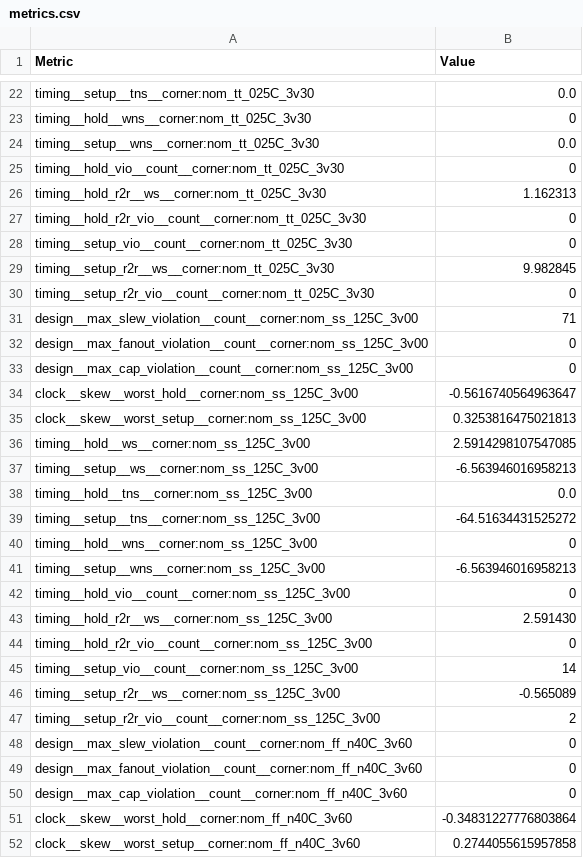
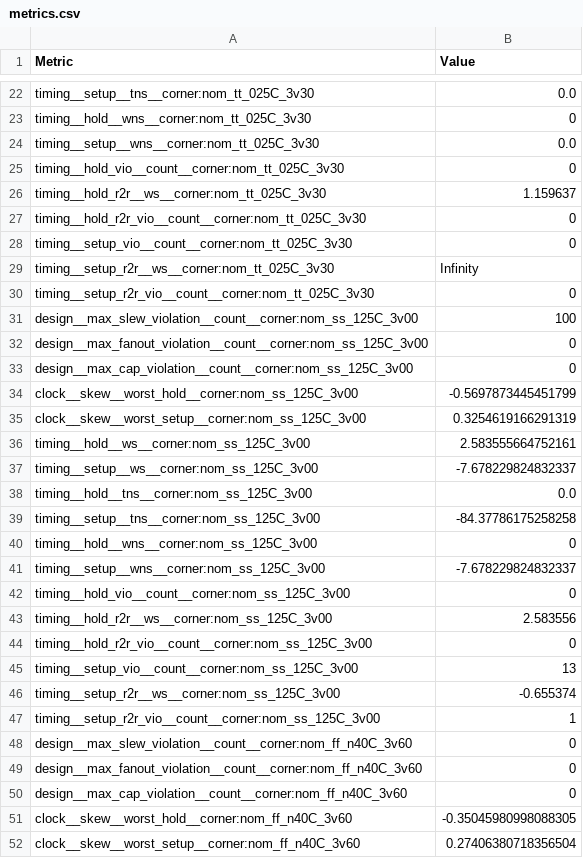
Before and after one commit to j542yu/ece298a-msk-modem, a CSV file: runs/wokwi/final/metrics.csv, drawn as a sheet; only a part is shown, gaps mark what is left out; the diff covers the shown part only.

```diff
--- a/runs/wokwi/final/metrics.csv
+++ b/runs/wokwi/final/metrics.csv
@@ -25,24 +25,24 @@ timing__setup__wns__corner:nom_tt_025C_3v30,0.0
 timing__hold_vio__count__corner:nom_tt_025C_3v30,0
-timing__hold_r2r__ws__corner:nom_tt_025C_3v30,1.162313
+timing__hold_r2r__ws__corner:nom_tt_025C_3v30,1.159637
 timing__hold_r2r_vio__count__corner:nom_tt_025C_3v30,0
 timing__setup_vio__count__corner:nom_tt_025C_3v30,0
-timing__setup_r2r__ws__corner:nom_tt_025C_3v30,9.982845
+timing__setup_r2r__ws__corner:nom_tt_025C_3v30,Infinity
 timing__setup_r2r_vio__count__corner:nom_tt_025C_3v30,0
-design__max_slew_violation__count__corner:nom_ss_125C_3v00,71
+design__max_slew_violation__count__corner:nom_ss_125C_3v00,100
 design__max_fanout_violation__count__corner:nom_ss_125C_3v00,0
 design__max_cap_violation__count__corner:nom_ss_125C_3v00,0
-clock__skew__worst_hold__corner:nom_ss_125C_3v00,-0.5616740564963647
-clock__skew__worst_setup__corner:nom_ss_125C_3v00,0.3253816475021813
-timing__hold__ws__corner:nom_ss_125C_3v00,2.5914298107547085
-timing__setup__ws__corner:nom_ss_125C_3v00,-6.563946016958213
+clock__skew__worst_hold__corner:nom_ss_125C_3v00,-0.5697873445451799
+clock__skew__worst_setup__corner:nom_ss_125C_3v00,0.3254619166291319
+timing__hold__ws__corner:nom_ss_125C_3v00,2.583555664752161
+timing__setup__ws__corner:nom_ss_125C_3v00,-7.678229824832337
 timing__hold__tns__corner:nom_ss_125C_3v00,0.0
-timing__setup__tns__corner:nom_ss_125C_3v00,-64.51634431525272
+timing__setup__tns__corner:nom_ss_125C_3v00,-84.37786175258258
 timing__hold__wns__corner:nom_ss_125C_3v00,0
-timing__setup__wns__corner:nom_ss_125C_3v00,-6.563946016958213
+timing__setup__wns__corner:nom_ss_125C_3v00,-7.678229824832337
 timing__hold_vio__count__corner:nom_ss_125C_3v00,0
-timing__hold_r2r__ws__corner:nom_ss_125C_3v00,2.591430
+timing__hold_r2r__ws__corner:nom_ss_125C_3v00,2.583556
 timing__hold_r2r_vio__count__corner:nom_ss_125C_3v00,0
-timing__setup_vio__count__corner:nom_ss_125C_3v00,14
-timing__setup_r2r__ws__corner:nom_ss_125C_3v00,-0.565089
-timing__setup_r2r_vio__count__corner:nom_ss_125C_3v00,2
+timing__setup_vio__count__corner:nom_ss_125C_3v00,13
+timing__setup_r2r__ws__corner:nom_ss_125C_3v00,-0.655374
+timing__setup_r2r_vio__count__corner:nom_ss_125C_3v00,1
 design__max_slew_violation__count__corner:nom_ff_n40C_3v60,0
@@ -50,3 +50,3 @@ design__max_fanout_violation__count__corner:nom_ff_n40C_3v60,0
 design__max_cap_violation__count__corner:nom_ff_n40C_3v60,0
-clock__skew__worst_hold__corner:nom_ff_n40C_3v60,-0.34831227776803864
-clock__skew__worst_setup__corner:nom_ff_n40C_3v60,0.2744055615957858
+clock__skew__worst_hold__corner:nom_ff_n40C_3v60,-0.35045980998088305
+clock__skew__worst_setup__corner:nom_ff_n40C_3v60,0.27406380718356504
```
Also changed, not shown: 117 edited cells elsewhere in this file, 38 other files.
